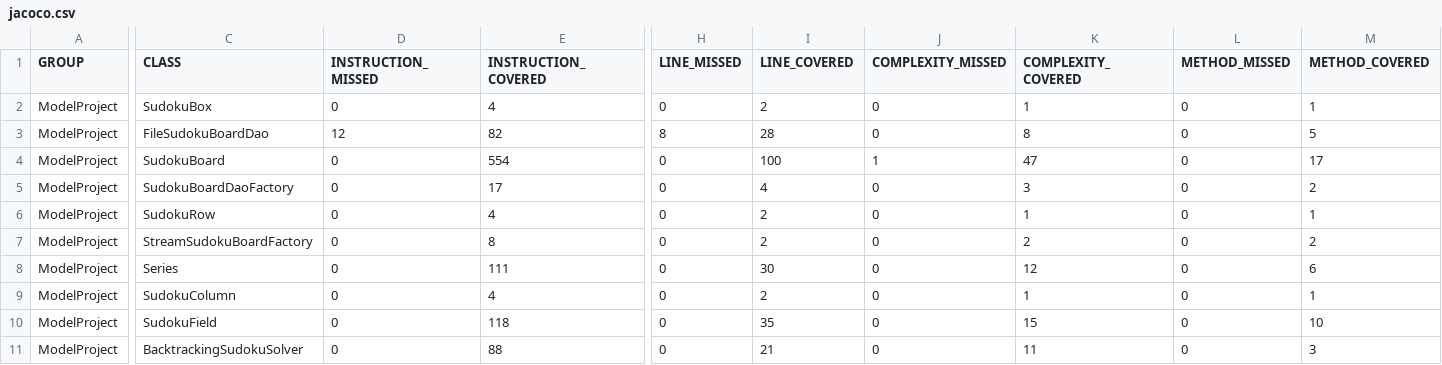
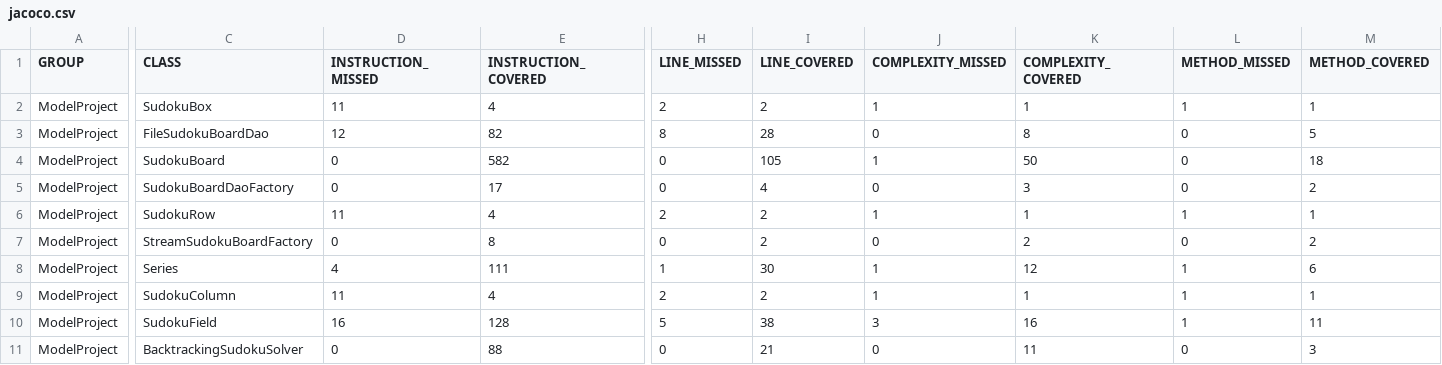
Before and after one commit to maldo31/ProgramowanieKomponentowe, a CSV file: Model/target/site/jacoco/jacoco.csv, drawn as a sheet; only a part is shown, gaps mark what is left out; the diff covers the shown part only; the diff names each change by its address in the sheet, - before the commit and + after, or states it on an @@ line.

```diff
--- a/Model/target/site/jacoco/jacoco.csv
+++ b/Model/target/site/jacoco/jacoco.csv
-D2 (INSTRUCTION_MISSED): 0
+D2 (INSTRUCTION_MISSED): 11
-H2 (LINE_MISSED): 0
+H2 (LINE_MISSED): 2
-J2 (COMPLEXITY_MISSED): 0
+J2 (COMPLEXITY_MISSED): 1
-L2 (METHOD_MISSED): 0
+L2 (METHOD_MISSED): 1
-E4 (INSTRUCTION_COVERED): 554
+E4 (INSTRUCTION_COVERED): 582
-I4 (LINE_COVERED): 100
+I4 (LINE_COVERED): 105
-K4 (COMPLEXITY_COVERED): 47
+K4 (COMPLEXITY_COVERED): 50
-M4 (METHOD_COVERED): 17
+M4 (METHOD_COVERED): 18
-D6 (INSTRUCTION_MISSED): 0
+D6 (INSTRUCTION_MISSED): 11
-H6 (LINE_MISSED): 0
+H6 (LINE_MISSED): 2
-J6 (COMPLEXITY_MISSED): 0
+J6 (COMPLEXITY_MISSED): 1
-L6 (METHOD_MISSED): 0
+L6 (METHOD_MISSED): 1
-D8 (INSTRUCTION_MISSED): 0
+D8 (INSTRUCTION_MISSED): 4
-H8 (LINE_MISSED): 0
+H8 (LINE_MISSED): 1
-J8:J9 (COMPLEXITY_MISSED): 0
+J8:J9 (COMPLEXITY_MISSED): 1
-L8:L10 (METHOD_MISSED): 0
+L8:L10 (METHOD_MISSED): 1
-D9 (INSTRUCTION_MISSED): 0
+D9 (INSTRUCTION_MISSED): 11
-H9 (LINE_MISSED): 0
+H9 (LINE_MISSED): 2
-D10 (INSTRUCTION_MISSED): 0
+D10 (INSTRUCTION_MISSED): 16
-E10 (INSTRUCTION_COVERED): 118
+E10 (INSTRUCTION_COVERED): 128
-H10 (LINE_MISSED): 0
+H10 (LINE_MISSED): 5
-I10 (LINE_COVERED): 35
+I10 (LINE_COVERED): 38
-J10 (COMPLEXITY_MISSED): 0
+J10 (COMPLEXITY_MISSED): 3
-K10 (COMPLEXITY_COVERED): 15
+K10 (COMPLEXITY_COVERED): 16
-M10 (METHOD_COVERED): 10
+M10 (METHOD_COVERED): 11
```
Also changed, not shown: 2 edited cells elsewhere in this file, 39 other files.
